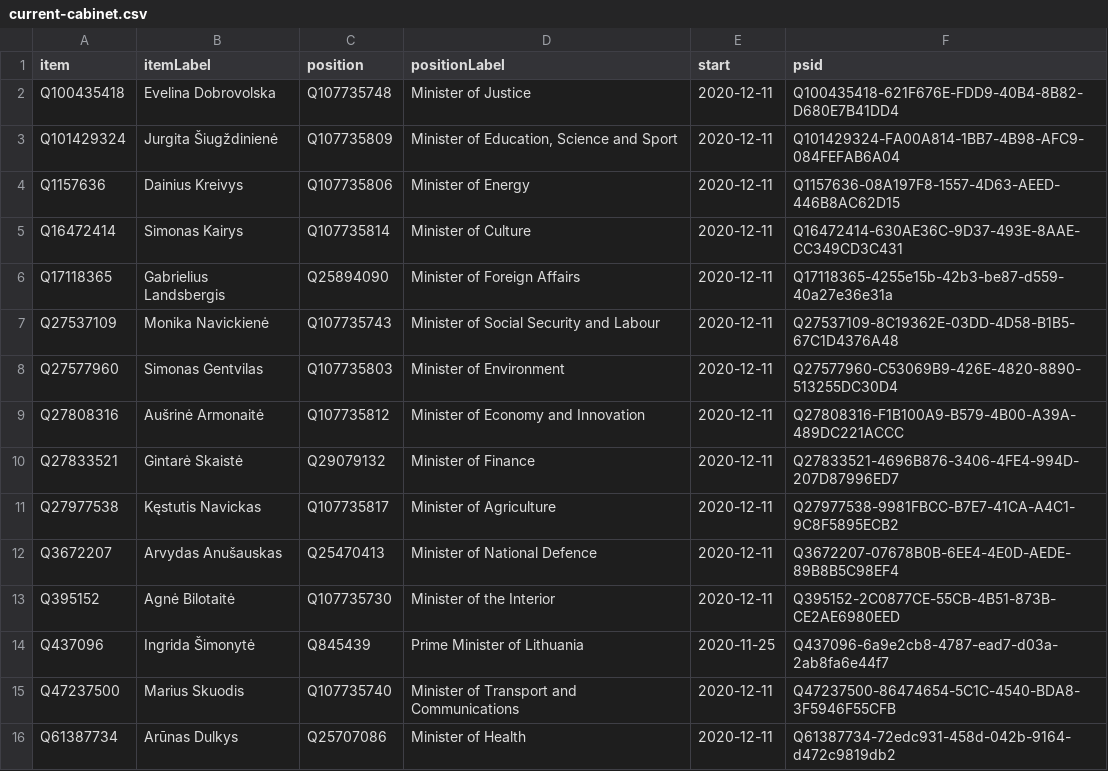
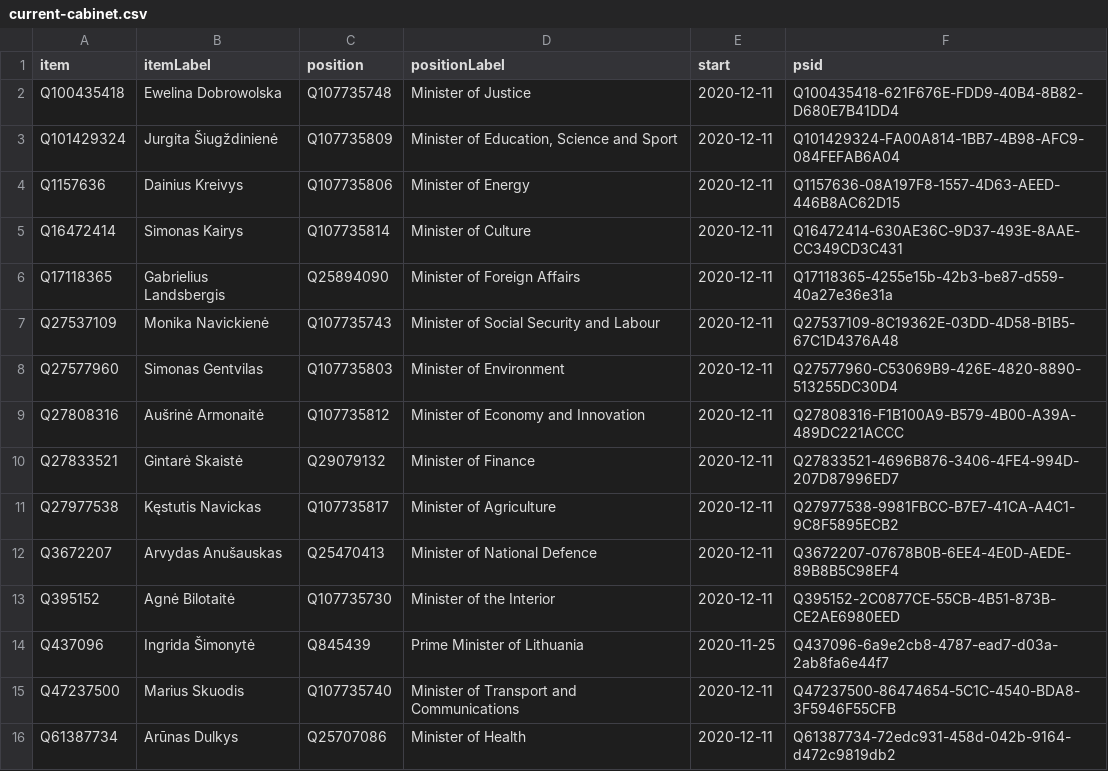
Before and after one commit to every-politician-scrapers/lithuania, a CSV file: wikidata/results/current-cabinet.csv, drawn as a sheet.

Commit message:
Run SPARQL queries

```diff
--- a/wikidata/results/current-cabinet.csv
+++ b/wikidata/results/current-cabinet.csv
@@ -1,3 +1,3 @@
 item,itemLabel,position,positionLabel,start,psid
-Q100435418,Evelina Dobrovolska,Q107735748,Minister of Justice,2020-12-11,Q100435418-621F676E-FDD9-40B4-8B82-D680E7B41DD4
+Q100435418,Ewelina Dobrowolska,Q107735748,Minister of Justice,2020-12-11,Q100435418-621F676E-FDD9-40B4-8B82-D680E7B41DD4
 Q101429324,Jurgita Šiugždinienė,Q107735809,"Minister of Education, Science and Sport",2020-12-11,Q101429324-FA00A814-1BB7-4B98-AFC9-084FEFAB6A04
```
